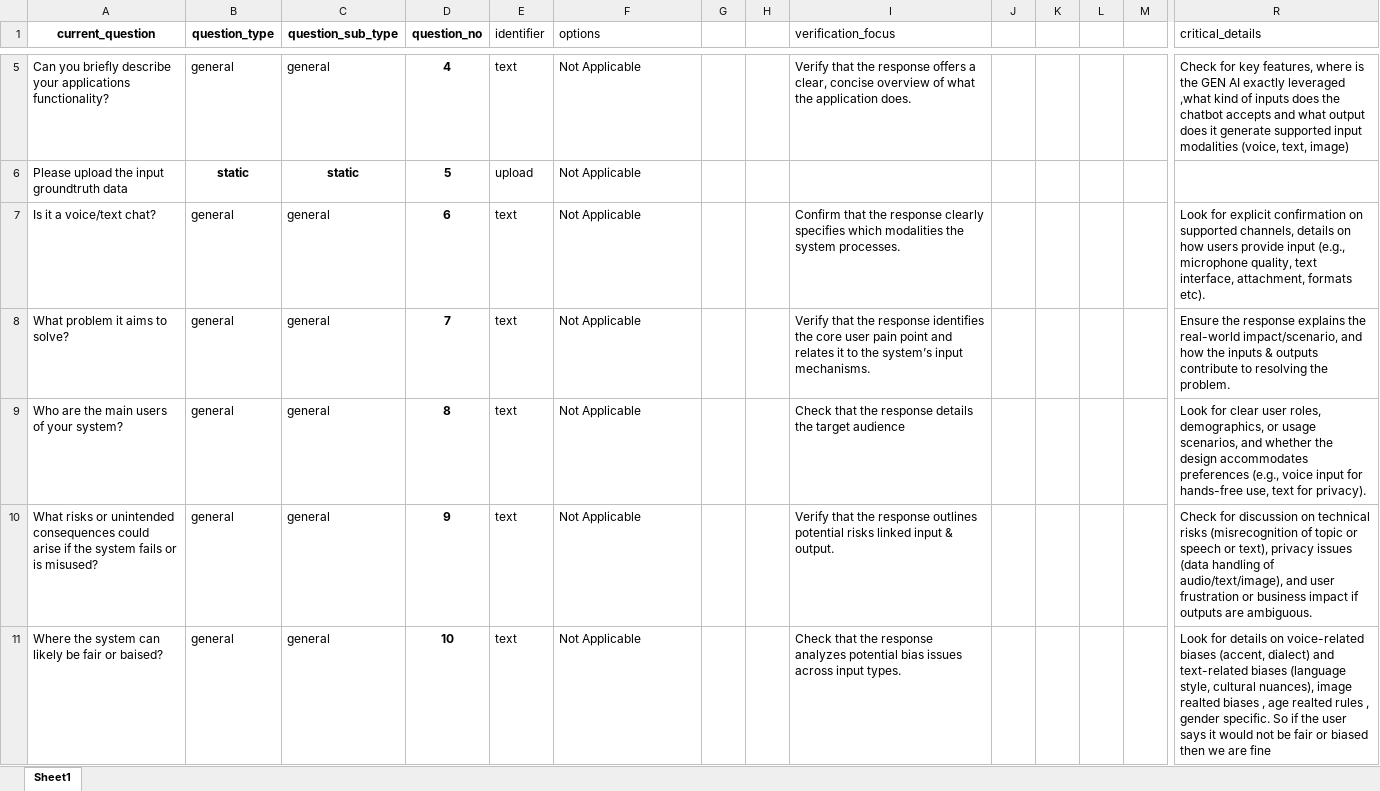
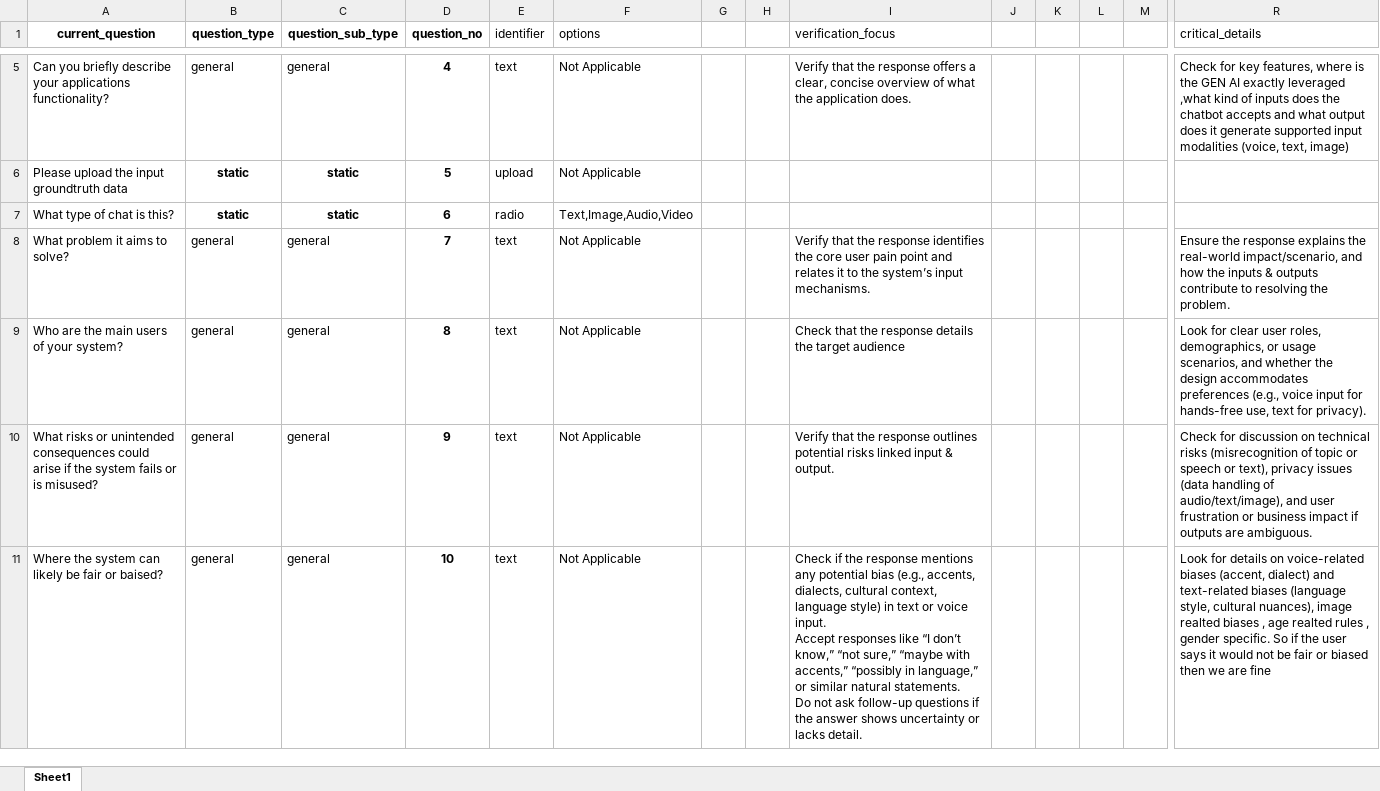
Before and after one commit to 2142768/TestingUI, an Excel workbook: updated_static_questions.xlsx, sheet Sheet1, drawn as a sheet; only a part is shown, gaps mark what is left out; values as stored, in another font and other column widths than the file's, no borders; removed rows and columns are numbered as before the commit, all else as after; rows hold the shown columns only; ↵ is a line break in a cell; the diff covers the shown part only; the diff names each change by its address in the sheet, - before the commit and + after, or states it on an @@ line.

Commit message:
Add files via upload

```diff
--- a/updated_static_questions.xlsx (sheet Sheet1)
+++ b/updated_static_questions.xlsx (sheet Sheet1)
-row 7: Is it a voice/text chat? | general | general | 6 | text | Not Applicable |  |  | Confirm that the response clearly specifies which modalities the system processes. |  |  |  |  | Look for explicit confirmation on supported channels, details on how users provide input (e.g., microphone quality, text interface, attachment, formats etc).
+row 7: What type of chat is this? | static | static | 6 | radio | Text,Image,Audio,Video
-I11 (verification_focus): Check that the response analyzes potential bias issues across input types.
+I11 (verification_focus): Check if the response mentions any potential bias (e.g., accents, dialects, cultural context, language style) in text or voice input. ↵ Accept responses like “I don’t know,” “not sure,” “maybe with accents,” “possibly in language,” or similar natural statements. ↵ Do not ask follow-up questions if the answer shows uncertainty or lacks detail.
```
Also changed, not shown: 6 edited cells elsewhere in this sheet.
